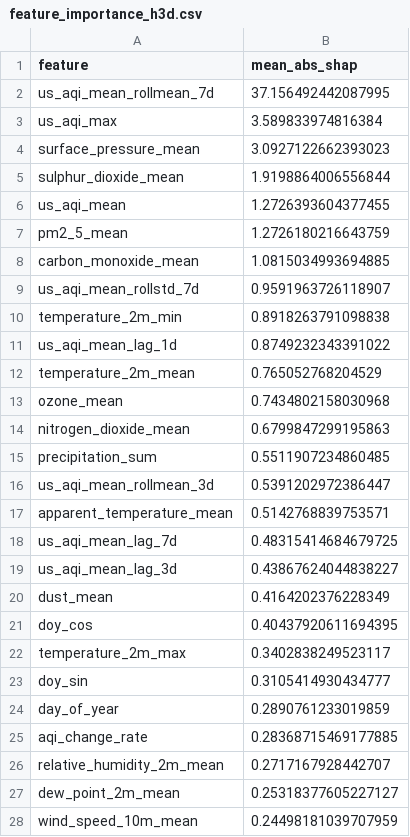
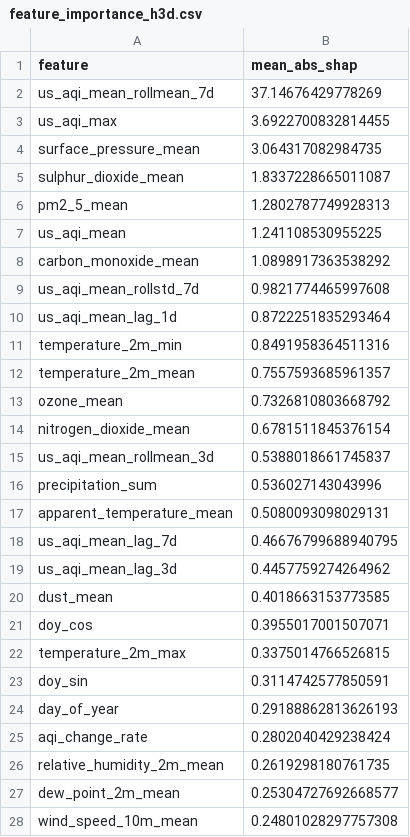
Before and after one commit to hariscs414/Pearls-AQI-Predictor, a CSV file: data/local_store/model_registry/feature_importance_h3d.csv, drawn as a sheet; only a part is shown; the diff covers the shown part only.

```diff
--- a/data/local_store/model_registry/feature_importance_h3d.csv
+++ b/data/local_store/model_registry/feature_importance_h3d.csv
@@ -1,28 +1,28 @@
 feature,mean_abs_shap
-us_aqi_mean_rollmean_7d,37.156492442087995
-us_aqi_max,3.589833974816384
-surface_pressure_mean,3.0927122662393023
-sulphur_dioxide_mean,1.9198864006556844
-us_aqi_mean,1.2726393604377455
-pm2_5_mean,1.2726180216643759
-carbon_monoxide_mean,1.0815034993694885
-us_aqi_mean_rollstd_7d,0.9591963726118907
-temperature_2m_min,0.8918263791098838
-us_aqi_mean_lag_1d,0.8749232343391022
-temperature_2m_mean,0.765052768204529
-ozone_mean,0.7434802158030968
-nitrogen_dioxide_mean,0.6799847299195863
-precipitation_sum,0.5511907234860485
-us_aqi_mean_rollmean_3d,0.5391202972386447
-apparent_temperature_mean,0.5142768839753571
-us_aqi_mean_lag_7d,0.48315414684679725
-us_aqi_mean_lag_3d,0.43867624044838227
-dust_mean,0.4164202376228349
-doy_cos,0.40437920611694395
-temperature_2m_max,0.3402838249523117
-doy_sin,0.3105414930434777
-day_of_year,0.2890761233019859
-aqi_change_rate,0.28368715469177885
-relative_humidity_2m_mean,0.2717167928442707
-dew_point_2m_mean,0.25318377605227127
-wind_speed_10m_mean,0.24498181039707959
+us_aqi_mean_rollmean_7d,37.14676429778269
+us_aqi_max,3.6922700832814455
+surface_pressure_mean,3.064317082984735
+sulphur_dioxide_mean,1.8337228665011087
+pm2_5_mean,1.2802787749928313
+us_aqi_mean,1.241108530955225
+carbon_monoxide_mean,1.0898917363538292
+us_aqi_mean_rollstd_7d,0.9821774465997608
+us_aqi_mean_lag_1d,0.8722251835293464
+temperature_2m_min,0.8491958364511316
+temperature_2m_mean,0.7557593685961357
+ozone_mean,0.7326810803668792
+nitrogen_dioxide_mean,0.6781511845376154
+us_aqi_mean_rollmean_3d,0.5388018661745837
+precipitation_sum,0.536027143043996
+apparent_temperature_mean,0.5080093098029131
+us_aqi_mean_lag_7d,0.46676799688940795
+us_aqi_mean_lag_3d,0.4457759274264962
+dust_mean,0.4018663153773585
+doy_cos,0.3955017001507071
+temperature_2m_max,0.3375014766526815
+doy_sin,0.3114742577850591
+day_of_year,0.29188862813626193
+aqi_change_rate,0.2802040429238424
+relative_humidity_2m_mean,0.2619298180761735
+dew_point_2m_mean,0.25304727692668577
+wind_speed_10m_mean,0.24801028297757308
```
Also changed, not shown: 1 added row, 1 removed row and 11 edited cells elsewhere in this file, data/local_store/model_registry/feature_importance_h1d.csv, data/local_store/model_registry/feature_importance_h2d.csv, 6 other files.
